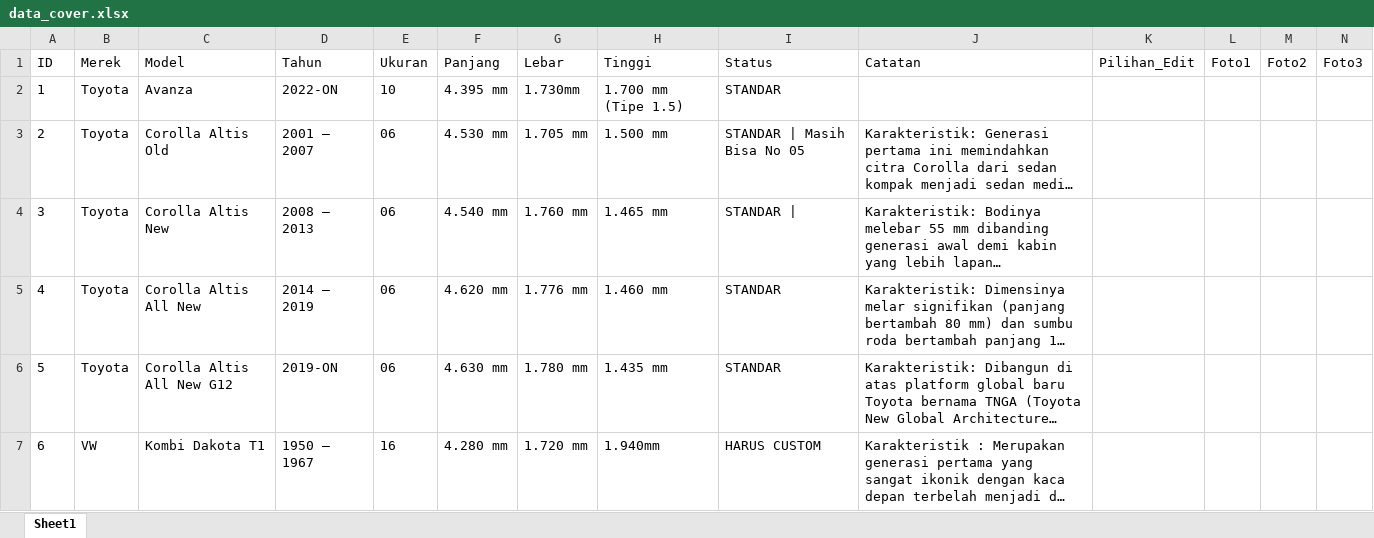
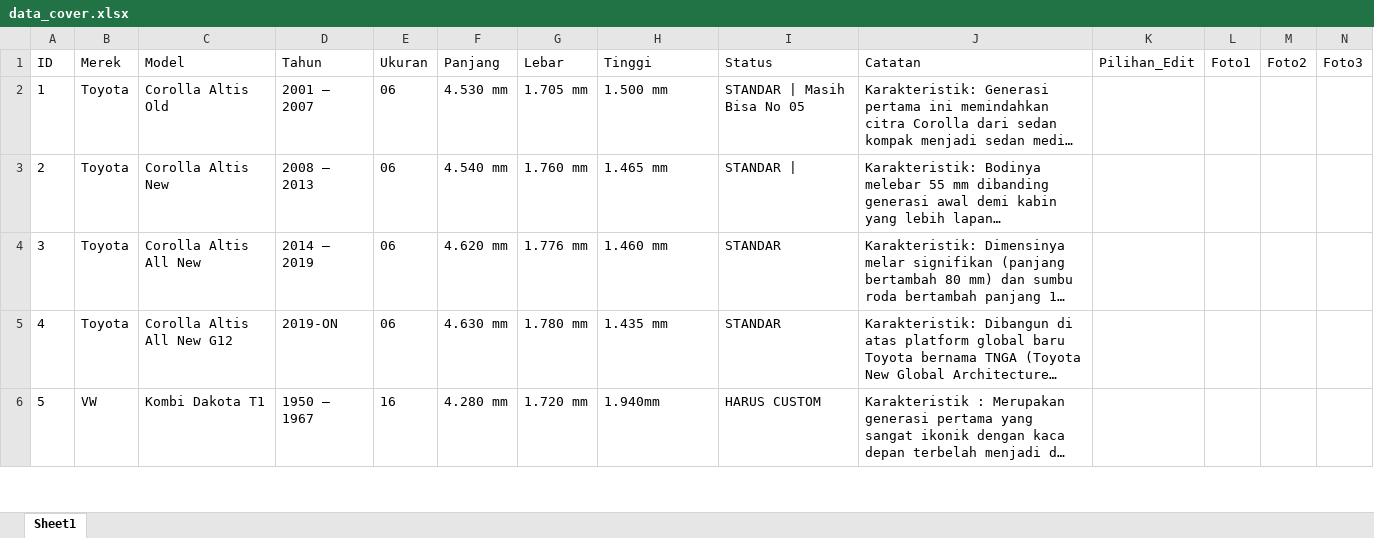
Before and after one commit to tdcbl01-lab/ukuran-cover-mobil, an Excel workbook: data_cover.xlsx, sheet Sheet1, drawn as a sheet; only a part is shown; long unchanged cells end in …; values as stored, in another font and other column widths than the file's, no borders; removed rows and columns are numbered as before the commit, all else as after; rows hold the shown columns only; the diff names each change by its address in the sheet, - before the commit and + after, or states it on an @@ line.

Commit message:
aion

```diff
--- a/data_cover.xlsx (sheet Sheet1)
+++ b/data_cover.xlsx (sheet Sheet1)
-row 2: 1 | Toyota | Avanza | 2022-ON | 10 | 4.395 mm | 1.730mm | 1.700 mm (Tipe 1.5) | STANDAR
@@ column A (ID) renumbered from row 2 down @@
```
